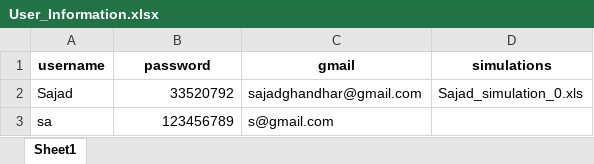
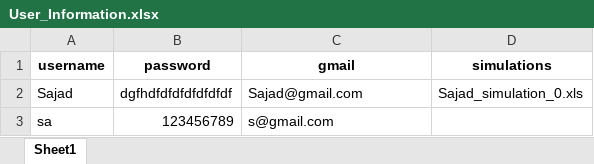
Before and after one commit to sajadghandehari/Design-ejector-simulation-software, an Excel workbook: project/back/User_Information.xlsx, sheet Sheet1, drawn as a sheet; values as stored, in another font and other column widths than the file's, no borders; the diff names each change by its address in the sheet, - before the commit and + after, or states it on an @@ line.

Commit message:
completed user info page

```diff
--- a/project/back/User_Information.xlsx (sheet Sheet1)
+++ b/project/back/User_Information.xlsx (sheet Sheet1)
-B2 (password): 33520792
+B2 (password): dgfhdfdfdfdfdfdfdf
-C2 (gmail): sajadghandhar@gmail.com
+C2 (gmail): Sajad@gmail.com
```
Also changed, not shown: 5 other files.
